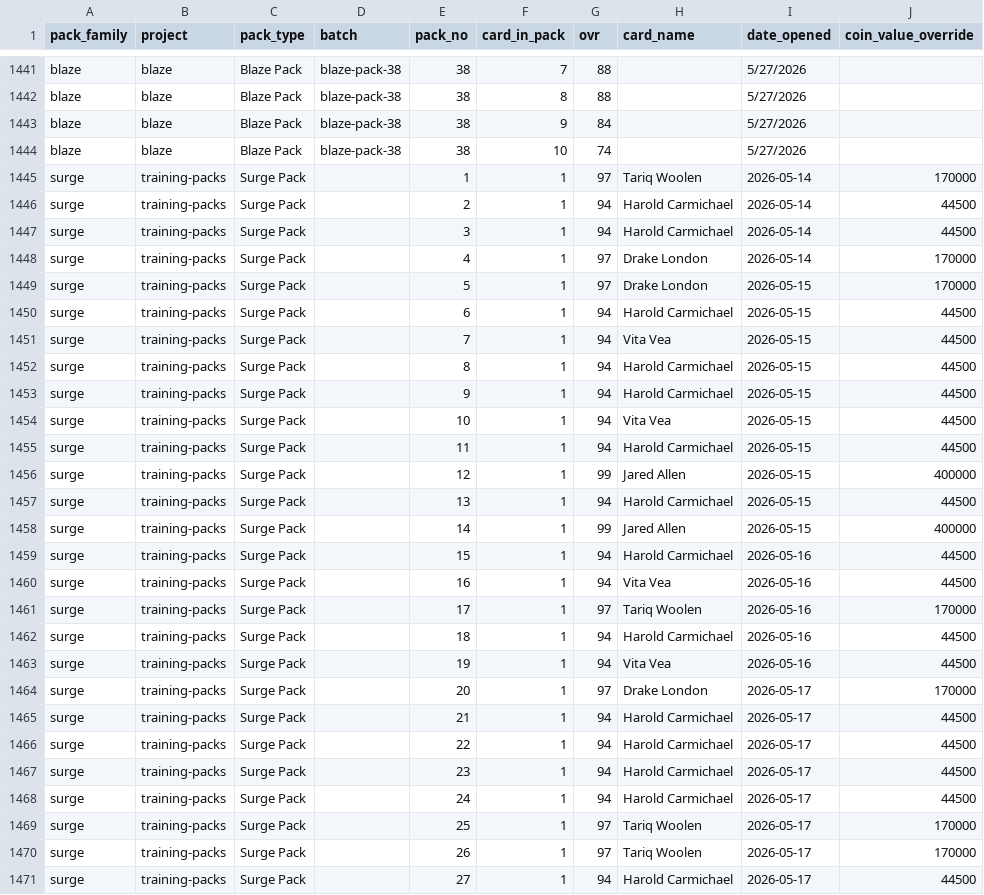
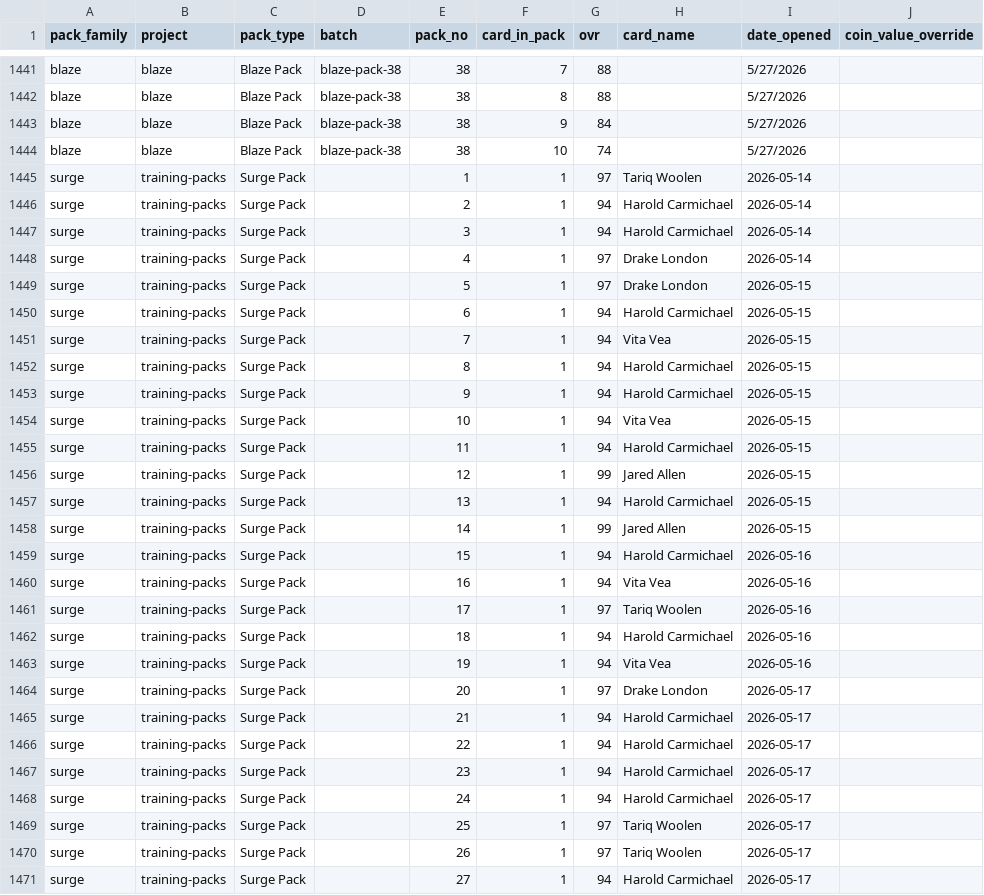
Before and after one commit to mrosale2/mut-pack-reports, a CSV file: data/all_pulls.csv, drawn as a sheet; only a part is shown, gaps mark what is left out; the diff covers the shown part only.

Commit message:
Surge: per-OVR ladder (94=35K, 97=170K, 99=400K) with overrides for premium cards (Burress 935K, Washington 250K); +2 cards (Lawrence II, Carmichael, both 94)

```diff
--- a/data/all_pulls.csv
+++ b/data/all_pulls.csv
@@ -1444,28 +1444,28 @@ blaze,blaze,Blaze Pack,blaze-pack-38,38,9,84,,5/27/2026,
 blaze,blaze,Blaze Pack,blaze-pack-38,38,10,74,,5/27/2026,
-surge,training-packs,Surge Pack,,1,1,97,Tariq Woolen,2026-05-14,170000
-surge,training-packs,Surge Pack,,2,1,94,Harold Carmichael,2026-05-14,44500
-surge,training-packs,Surge Pack,,3,1,94,Harold Carmichael,2026-05-14,44500
-surge,training-packs,Surge Pack,,4,1,97,Drake London,2026-05-14,170000
-surge,training-packs,Surge Pack,,5,1,97,Drake London,2026-05-15,170000
-surge,training-packs,Surge Pack,,6,1,94,Harold Carmichael,2026-05-15,44500
-surge,training-packs,Surge Pack,,7,1,94,Vita Vea,2026-05-15,44500
-surge,training-packs,Surge Pack,,8,1,94,Harold Carmichael,2026-05-15,44500
-surge,training-packs,Surge Pack,,9,1,94,Harold Carmichael,2026-05-15,44500
-surge,training-packs,Surge Pack,,10,1,94,Vita Vea,2026-05-15,44500
-surge,training-packs,Surge Pack,,11,1,94,Harold Carmichael,2026-05-15,44500
-surge,training-packs,Surge Pack,,12,1,99,Jared Allen,2026-05-15,400000
-surge,training-packs,Surge Pack,,13,1,94,Harold Carmichael,2026-05-15,44500
-surge,training-packs,Surge Pack,,14,1,99,Jared Allen,2026-05-15,400000
-surge,training-packs,Surge Pack,,15,1,94,Harold Carmichael,2026-05-16,44500
-surge,training-packs,Surge Pack,,16,1,94,Vita Vea,2026-05-16,44500
-surge,training-packs,Surge Pack,,17,1,97,Tariq Woolen,2026-05-16,170000
-surge,training-packs,Surge Pack,,18,1,94,Harold Carmichael,2026-05-16,44500
-surge,training-packs,Surge Pack,,19,1,94,Vita Vea,2026-05-16,44500
-surge,training-packs,Surge Pack,,20,1,97,Drake London,2026-05-17,170000
-surge,training-packs,Surge Pack,,21,1,94,Harold Carmichael,2026-05-17,44500
-surge,training-packs,Surge Pack,,22,1,94,Harold Carmichael,2026-05-17,44500
-surge,training-packs,Surge Pack,,23,1,94,Harold Carmichael,2026-05-17,44500
-surge,training-packs,Surge Pack,,24,1,94,Harold Carmichael,2026-05-17,44500
-surge,training-packs,Surge Pack,,25,1,97,Tariq Woolen,2026-05-17,170000
-surge,training-packs,Surge Pack,,26,1,97,Tariq Woolen,2026-05-17,170000
-surge,training-packs,Surge Pack,,27,1,94,Harold Carmichael,2026-05-17,44500
+surge,training-packs,Surge Pack,,1,1,97,Tariq Woolen,2026-05-14,
+surge,training-packs,Surge Pack,,2,1,94,Harold Carmichael,2026-05-14,
+surge,training-packs,Surge Pack,,3,1,94,Harold Carmichael,2026-05-14,
+surge,training-packs,Surge Pack,,4,1,97,Drake London,2026-05-14,
+surge,training-packs,Surge Pack,,5,1,97,Drake London,2026-05-15,
+surge,training-packs,Surge Pack,,6,1,94,Harold Carmichael,2026-05-15,
+surge,training-packs,Surge Pack,,7,1,94,Vita Vea,2026-05-15,
+surge,training-packs,Surge Pack,,8,1,94,Harold Carmichael,2026-05-15,
+surge,training-packs,Surge Pack,,9,1,94,Harold Carmichael,2026-05-15,
+surge,training-packs,Surge Pack,,10,1,94,Vita Vea,2026-05-15,
+surge,training-packs,Surge Pack,,11,1,94,Harold Carmichael,2026-05-15,
+surge,training-packs,Surge Pack,,12,1,99,Jared Allen,2026-05-15,
+surge,training-packs,Surge Pack,,13,1,94,Harold Carmichael,2026-05-15,
+surge,training-packs,Surge Pack,,14,1,99,Jared Allen,2026-05-15,
+surge,training-packs,Surge Pack,,15,1,94,Harold Carmichael,2026-05-16,
+surge,training-packs,Surge Pack,,16,1,94,Vita Vea,2026-05-16,
+surge,training-packs,Surge Pack,,17,1,97,Tariq Woolen,2026-05-16,
+surge,training-packs,Surge Pack,,18,1,94,Harold Carmichael,2026-05-16,
+surge,training-packs,Surge Pack,,19,1,94,Vita Vea,2026-05-16,
+surge,training-packs,Surge Pack,,20,1,97,Drake London,2026-05-17,
+surge,training-packs,Surge Pack,,21,1,94,Harold Carmichael,2026-05-17,
+surge,training-packs,Surge Pack,,22,1,94,Harold Carmichael,2026-05-17,
+surge,training-packs,Surge Pack,,23,1,94,Harold Carmichael,2026-05-17,
+surge,training-packs,Surge Pack,,24,1,94,Harold Carmichael,2026-05-17,
+surge,training-packs,Surge Pack,,25,1,97,Tariq Woolen,2026-05-17,
+surge,training-packs,Surge Pack,,26,1,97,Tariq Woolen,2026-05-17,
+surge,training-packs,Surge Pack,,27,1,94,Harold Carmichael,2026-05-17,
```
Also changed, not shown: 2 added rows and 38 edited cells elsewhere in this file, 1 other file.
